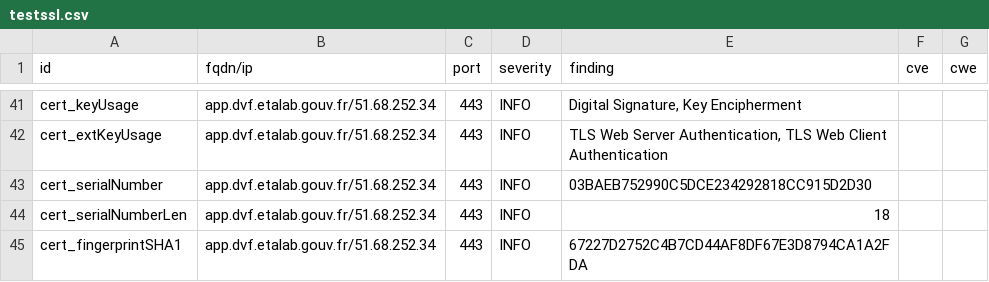
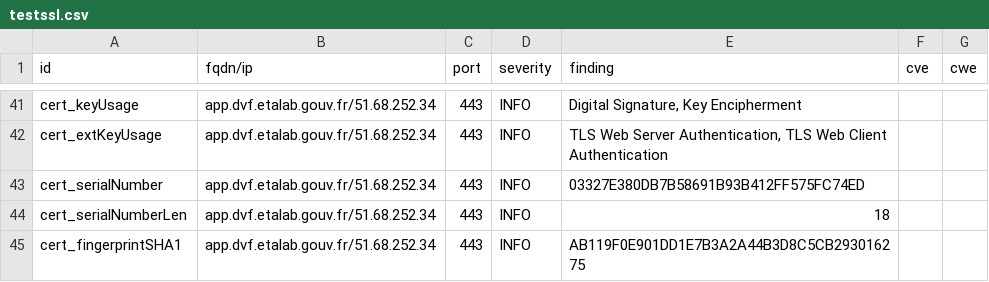
Before and after one commit to betagouv/dashlord-operateur, a CSV file: results/aHR0cHM6Ly9hcHAuZHZmLmV0YWxhYi5nb3V2LmZyLw==/testssl.csv, drawn as a sheet; only a part is shown, gaps mark what is left out; the diff covers the shown part only.

```diff
--- a/results/aHR0cHM6Ly9hcHAuZHZmLmV0YWxhYi5nb3V2LmZyLw==/testssl.csv
+++ b/results/aHR0cHM6Ly9hcHAuZHZmLmV0YWxhYi5nb3V2LmZyLw==/testssl.csv
@@ -42,4 +42,4 @@
 "cert_extKeyUsage","app.dvf.etalab.gouv.fr/51.68.252.34","443","INFO","TLS Web Server Authentication, TLS Web Client Authentication","",""
-"cert_serialNumber","app.dvf.etalab.gouv.fr/51.68.252.34","443","INFO","03BAEB752990C5DCE234292818CC915D2D30","",""
+"cert_serialNumber","app.dvf.etalab.gouv.fr/51.68.252.34","443","INFO","03327E380DB7B58691B93B412FF575FC74ED","",""
 "cert_serialNumberLen","app.dvf.etalab.gouv.fr/51.68.252.34","443","INFO","18","",""
-"cert_fingerprintSHA1","app.dvf.etalab.gouv.fr/51.68.252.34","443","INFO","67227D2752C4B7CD44AF8DF67E3D8794CA1A2FDA","",""
+"cert_fingerprintSHA1","app.dvf.etalab.gouv.fr/51.68.252.34","443","INFO","AB119F0E901DD1E7B3A2A44B3D8C5CB293016275","",""
```
Also changed, not shown: 7 edited cells elsewhere in this file, 14 other files.
